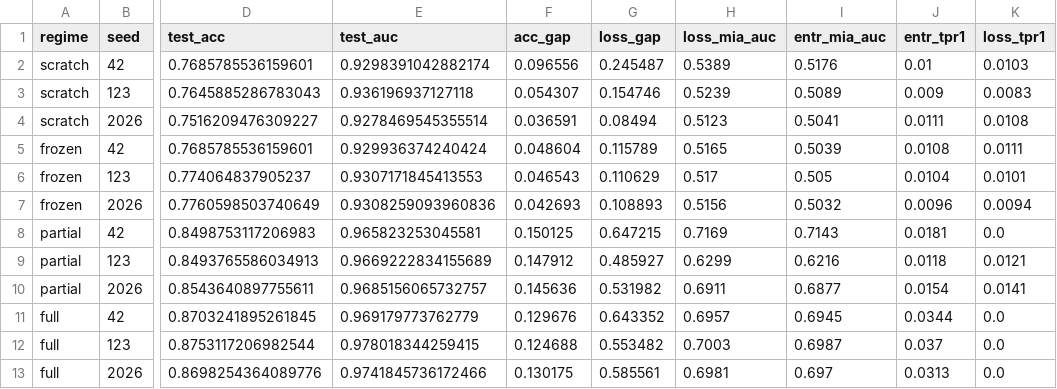
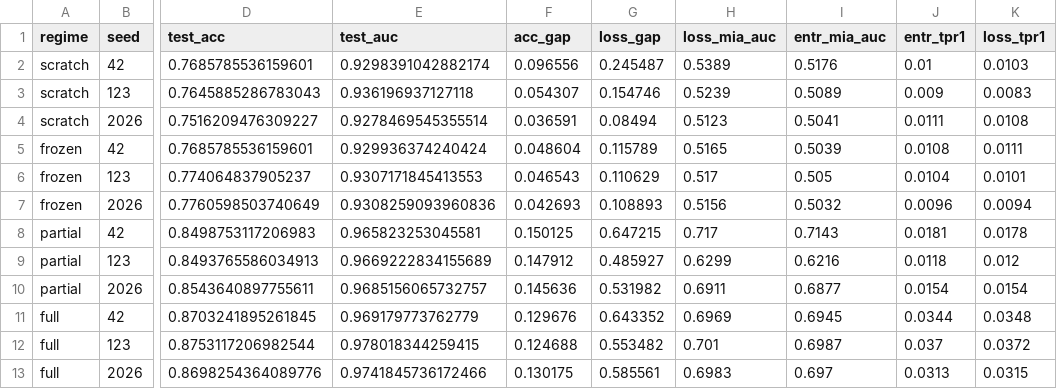
Before and after one commit to sai-katari/medical-membership-privacy, a CSV file: results/main_results.csv, drawn as a sheet; only a part is shown, gaps mark what is left out; the diff names each change by its address in the sheet, - before the commit and + after, or states it on an @@ line.

```diff
--- a/results/main_results.csv
+++ b/results/main_results.csv
-H8 (loss_mia_auc): 0.7169
+H8 (loss_mia_auc): 0.717
-K8 (loss_tpr1): 0.0
+K8 (loss_tpr1): 0.0178
-K9 (loss_tpr1): 0.0121
+K9 (loss_tpr1): 0.012
-K10 (loss_tpr1): 0.0141
+K10 (loss_tpr1): 0.0154
-H11 (loss_mia_auc): 0.6957
+H11 (loss_mia_auc): 0.6969
-K11 (loss_tpr1): 0.0
+K11 (loss_tpr1): 0.0348
-H12 (loss_mia_auc): 0.7003
+H12 (loss_mia_auc): 0.701
-K12 (loss_tpr1): 0.0
+K12 (loss_tpr1): 0.0372
-H13 (loss_mia_auc): 0.6981
+H13 (loss_mia_auc): 0.6983
-K13 (loss_tpr1): 0.0
+K13 (loss_tpr1): 0.0315
```
Also changed, not shown: results/attack_summary.csv, 1 other file.
